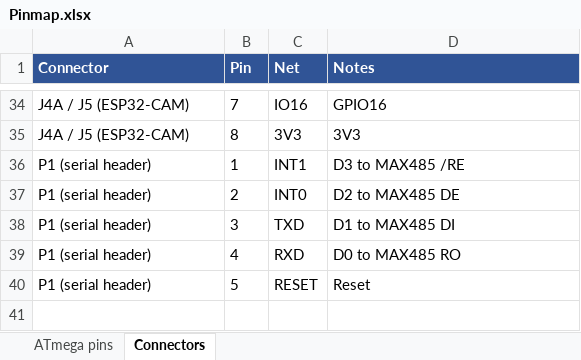
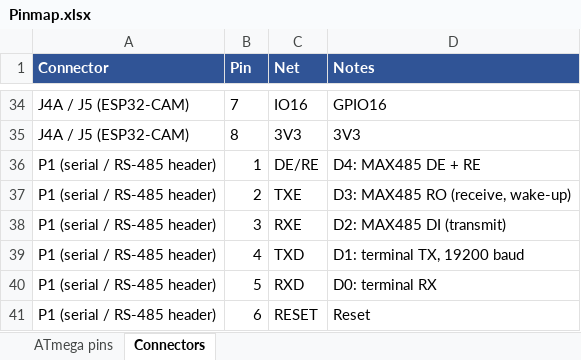
Before and after one commit to ChandupaDineshara/Vision_Based_Adaptive_Traffic_Light_Controller_System, an Excel workbook: Pinmap.xlsx, sheet Connectors, drawn as a sheet; only a part is shown, gaps mark what is left out; values as stored, in another font and other column widths than the file's, no borders; removed rows and columns are numbered as before the commit, all else as after; the diff names each change by its address in the sheet, - before the commit and + after, or states it on an @@ line.

```diff
--- a/Pinmap.xlsx (sheet Connectors)
+++ b/Pinmap.xlsx (sheet Connectors)
-row 36: P1 (serial header) | 1 | INT1 | D3 to MAX485 /RE
-row 37: P1 (serial header) | 2 | INT0 | D2 to MAX485 DE
-row 38: P1 (serial header) | 3 | TXD | D1 to MAX485 DI
-row 39: P1 (serial header) | 4 | RXD | D0 to MAX485 RO
+row 36: P1 (serial / RS-485 header) | 1 | DE/RE | D4: MAX485 DE + RE
+row 37: P1 (serial / RS-485 header) | 2 | TXE | D3: MAX485 RO (receive, wake-up)
+row 38: P1 (serial / RS-485 header) | 3 | RXE | D2: MAX485 DI (transmit)
+row 39: P1 (serial / RS-485 header) | 4 | TXD | D1: terminal TX, 19200 baud
+row 40: P1 (serial / RS-485 header) | 5 | RXD | D0: terminal RX
-A41 (Connector): P1 (serial header)
+A41 (Connector): P1 (serial / RS-485 header)
-B41 (Pin): 5
+B41 (Pin): 6
```
Also changed, not shown: sheet ATmega pins, 55 other files.
